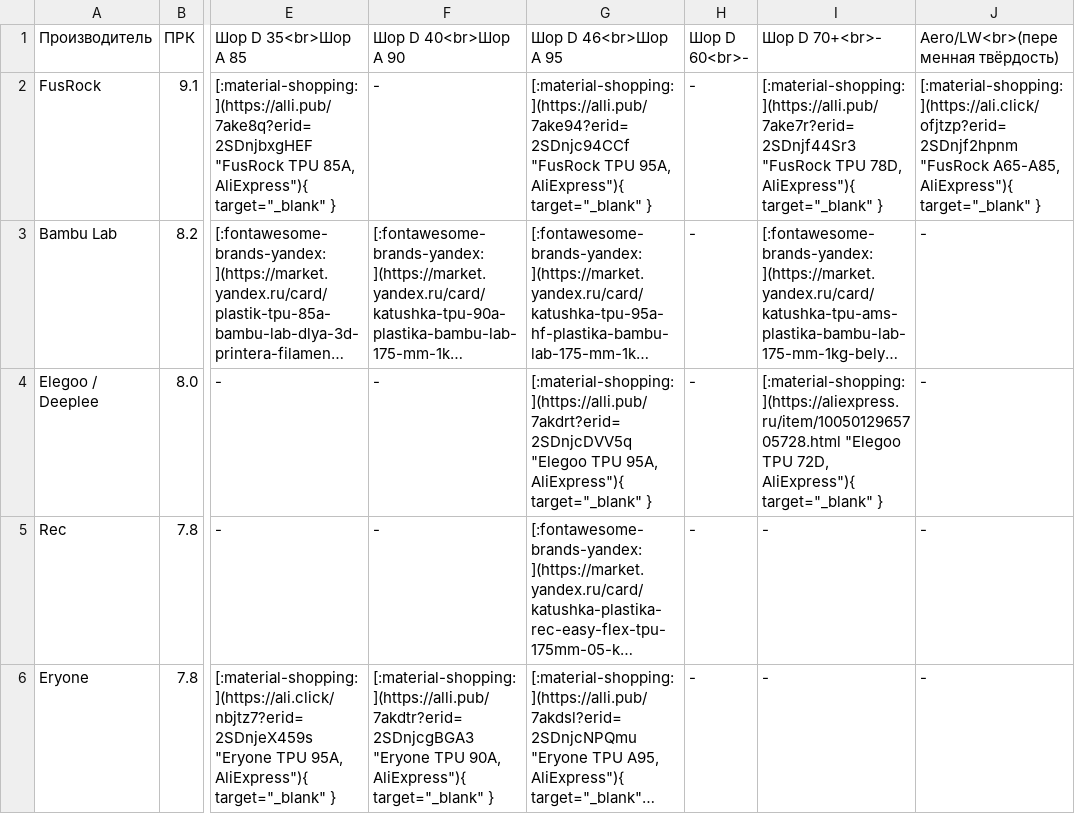
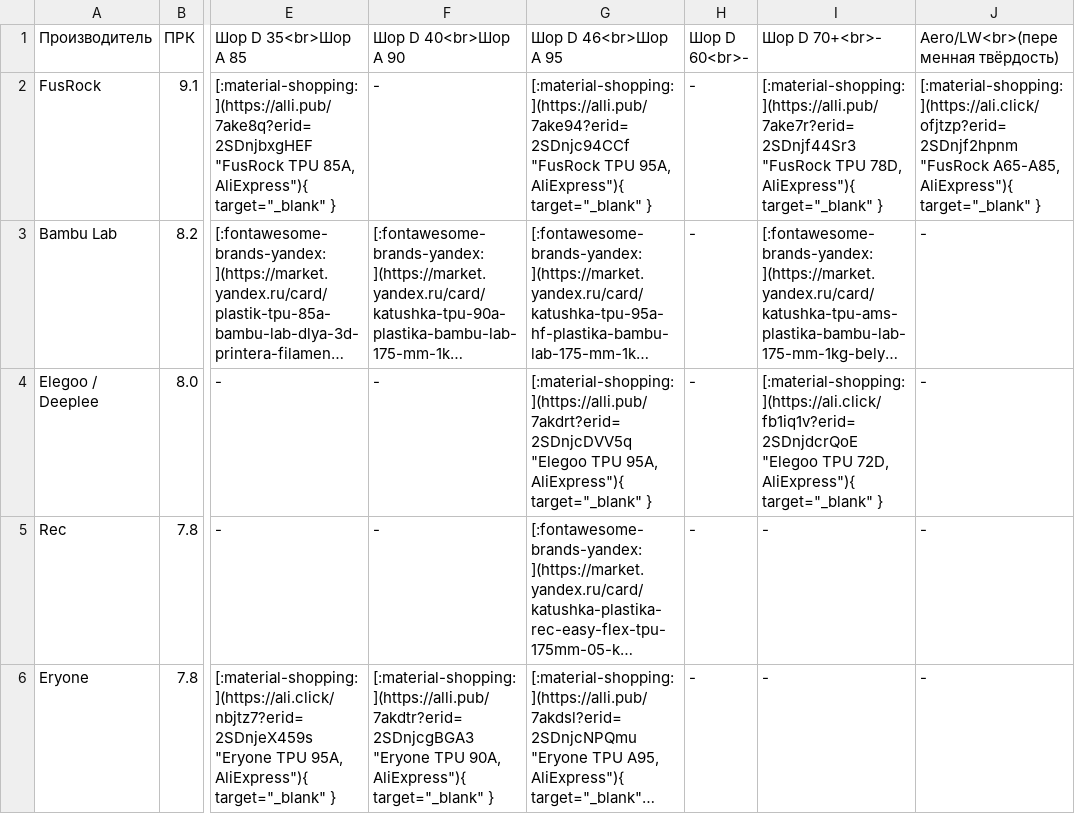
Before and after one commit to dmitry-sorkin/k3d-site, a CSV file: docs/part-navi/files/flex_monofilaments.csv, drawn as a sheet; only a part is shown, gaps mark what is left out; long unchanged cells end in …; the diff covers the shown part only; the diff names each change by its address in the sheet, - before the commit and + after, or states it on an @@ line.

```diff
--- a/docs/part-navi/files/flex_monofilaments.csv
+++ b/docs/part-navi/files/flex_monofilaments.csv
-I4 (Шор D 70+<br>-): [:material-shopping:](https://aliexpress.ru/item/1005012965705728.html "Elegoo TPU…
+I4 (Шор D 70+<br>-): [:material-shopping:](https://ali.click/fb1iq1v?erid=2SDnjdcrQoE "Elegoo TPU…
```
Also changed, not shown: 4 edited cells elsewhere in this file, docs/part-navi/files/art1.csv, docs/part-navi/files/art2.csv, 5 other files.
